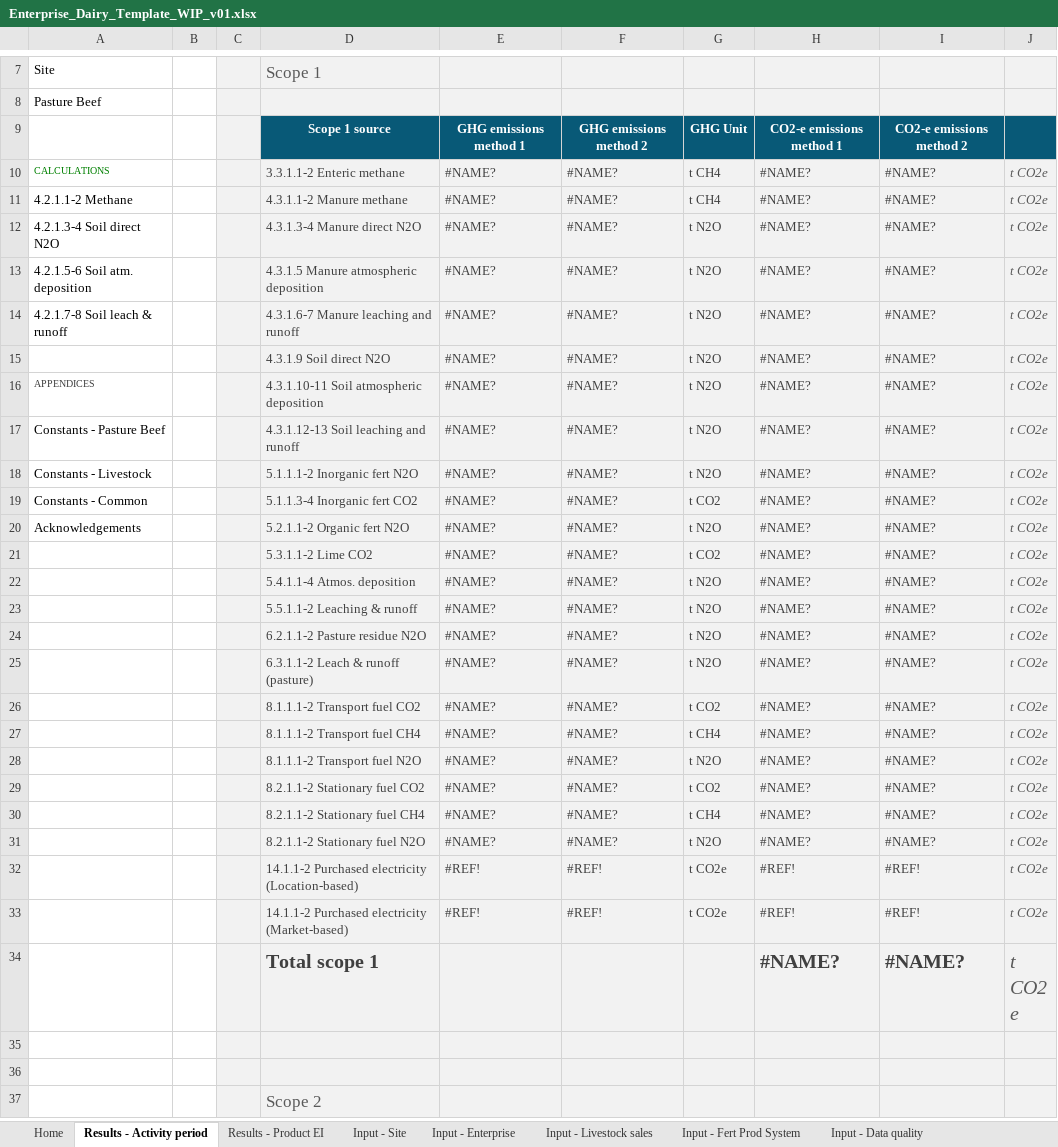
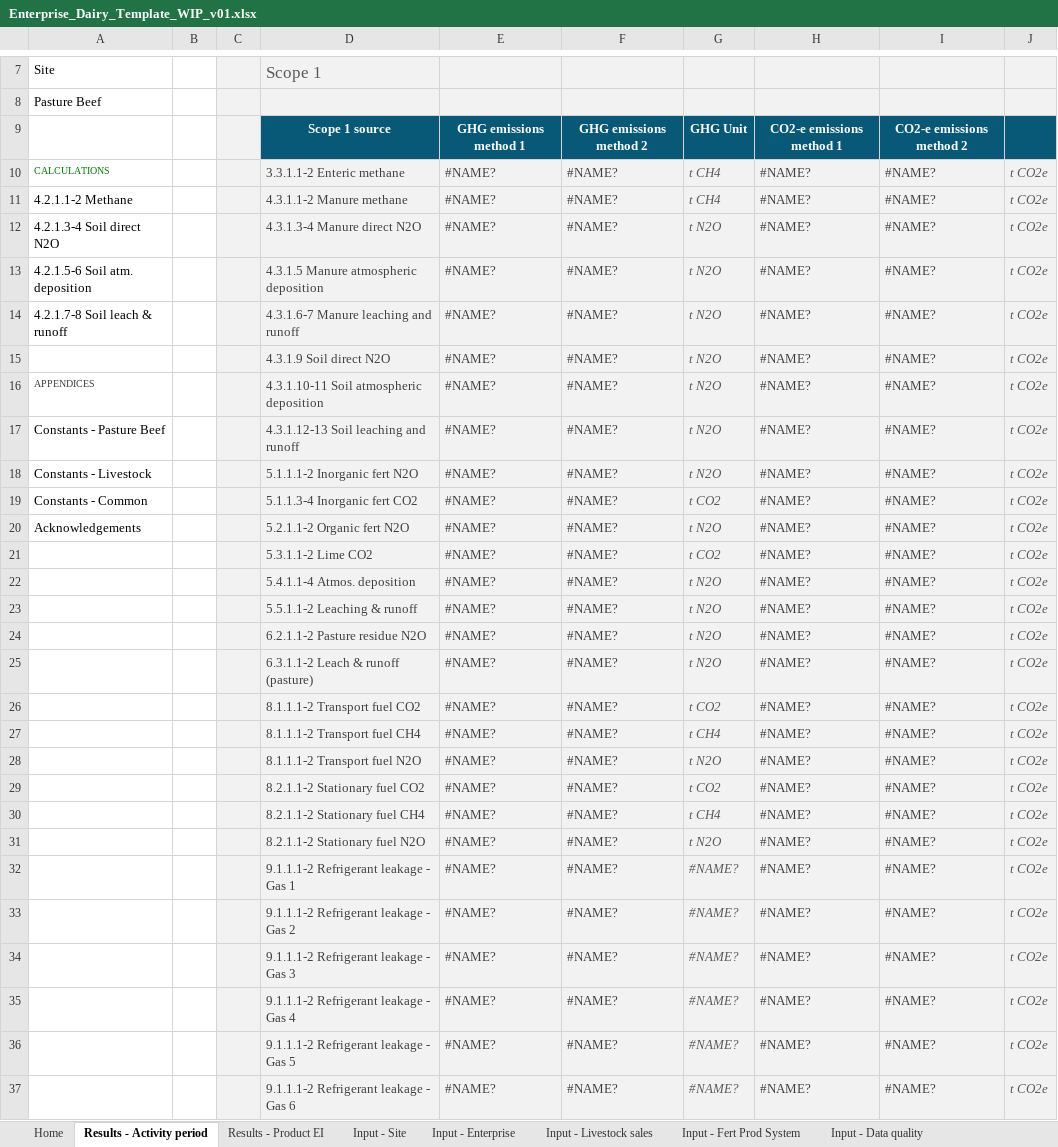
Before and after one commit to zneagcrc/GAF-VEERG-Functions, an Excel workbook: Excel/Enterprises/Enterprise_Dairy_Template_WIP_v01.xlsx, sheet Results - Activity period, drawn as a sheet; only a part is shown, gaps mark what is left out; the shorter side is filled out with more unchanged rows; values as stored, in another font and other column widths than the file's, no borders; charts and pictures not drawn; removed rows and columns are numbered as before the commit, all else as after; the diff covers the shown part only; the diff names each change by its address in the sheet, - before the commit and + after, or states it on an @@ line.

```diff
--- a/Excel/Enterprises/Enterprise_Dairy_Template_WIP_v01.xlsx (sheet Results - Activity period)
+++ b/Excel/Enterprises/Enterprise_Dairy_Template_WIP_v01.xlsx (sheet Results - Activity period)
@@ G10:G31 italic: off → on, text colour: #404040 → #595959 @@
-row 32:  |  |  | 14.1.1-2 Purchased electricity (Location-based) | #REF! | #REF! | t CO2e | #REF! | #REF! | t CO2e
-row 33:  |  |  | 14.1.1-2 Purchased electricity (Market-based) | #REF! | #REF! | t CO2e | #REF! | #REF! | t CO2e
+row 32:  |  |  | 9.1.1.1-2 Refrigerant leakage - Gas 1 | #NAME? | #NAME? | #NAME? | #NAME? | #NAME? | t CO2e
+row 33:  |  |  | 9.1.1.1-2 Refrigerant leakage - Gas 2 | #NAME? | #NAME? | #NAME? | #NAME? | #NAME? | t CO2e
+row 34:  |  |  | 9.1.1.1-2 Refrigerant leakage - Gas 3 | #NAME? | #NAME? | #NAME? | #NAME? | #NAME? | t CO2e
+row 35:  |  |  | 9.1.1.1-2 Refrigerant leakage - Gas 4 | #NAME? | #NAME? | #NAME? | #NAME? | #NAME? | t CO2e
+row 36:  |  |  | 9.1.1.1-2 Refrigerant leakage - Gas 5 | #NAME? | #NAME? | #NAME? | #NAME? | #NAME? | t CO2e
+row 37:  |  |  | 9.1.1.1-2 Refrigerant leakage - Gas 6 | #NAME? | #NAME? | #NAME? | #NAME? | #NAME? | t CO2e
```
Also changed, not shown: 21 added rows, 16 removed rows and 6 edited cells elsewhere in this sheet, sheet Input - Data quality, sheet Constants - Common, sheet Results - Product EI, formulas that keep their value, charts or pictures, Excel/13_Scope3_Template_WIP_v14.xlsx, Excel/13_Scope3_WIP_v14.xlsx, 31 other files.
